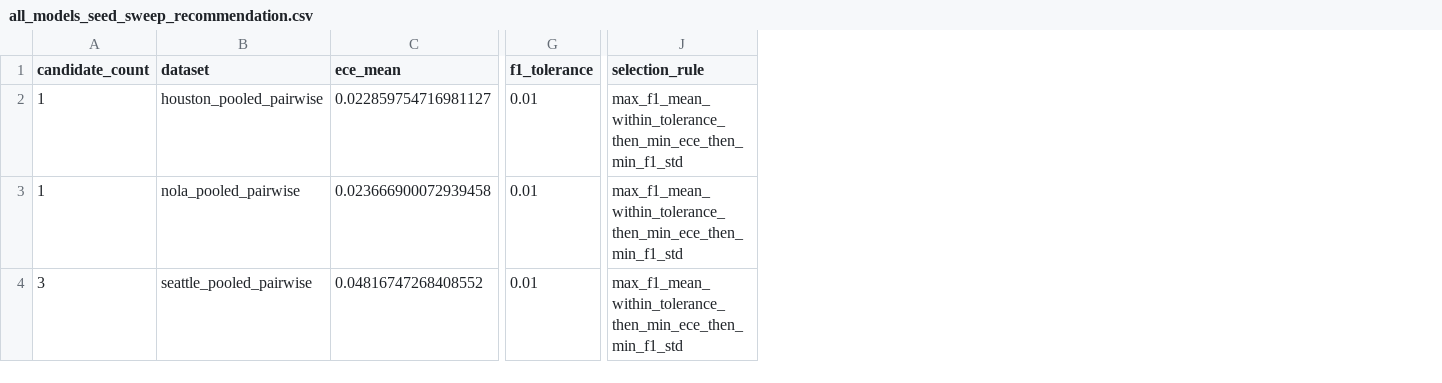
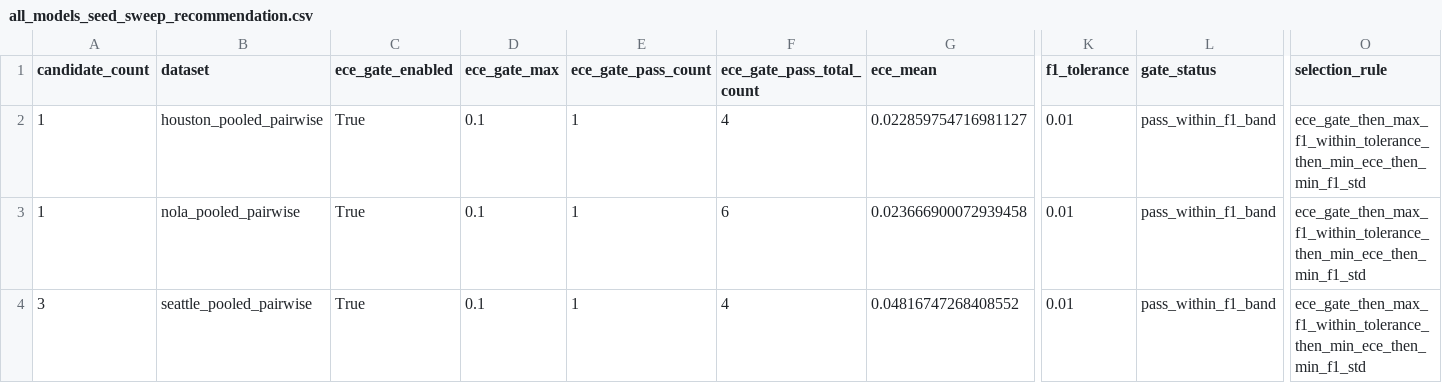
Before and after one commit to seoki0804/ais-risk-research, a CSV file: docs/results/2026-04-04-expanded/all_models_seed_sweep_recommendation.csv, drawn as a sheet; only a part is shown, gaps mark what is left out; addresses are those after the commit; the diff names each change by its address in the sheet, - before the commit and + after, or states it on an @@ line.

Commit message:
feat: enforce calibration gate in seed-sweep recommendation policy

```diff
--- a/docs/results/2026-04-04-expanded/all_models_seed_sweep_recommendation.csv
+++ b/docs/results/2026-04-04-expanded/all_models_seed_sweep_recommendation.csv
+column C (ece_gate_enabled), rows 2-4: all True
+column D (ece_gate_max), rows 2-4: all 0.1
+column E (ece_gate_pass_count), rows 2-4: all 1
+column F (ece_gate_pass_total_count), rows 2-4: 4 | 6 | 4
+column L (gate_status), rows 2-4: all pass_within_f1_band
-O2:O4 (selection_rule): max_f1_mean_within_tolerance_then_min_ece_then_min_f1_std
+O2:O4 (selection_rule): ece_gate_then_max_f1_within_tolerance_then_min_ece_then_min_f1_std
```
Also changed, not shown: docs/results/2026-04-04-expanded/all_models_seed_sweep_aggregate.csv, 8 other files.
